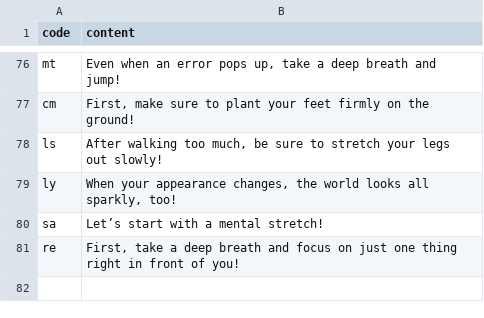
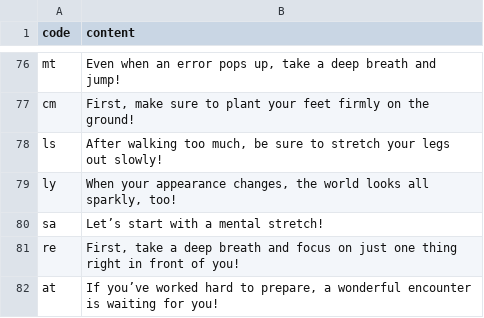
Before and after one commit to htvoffcial/htvoffcial, a CSV file: .github/content/cheerallcountry.csv, drawn as a sheet; only a part is shown, gaps mark what is left out.

```diff
--- a/.github/content/cheerallcountry.csv
+++ b/.github/content/cheerallcountry.csv
@@ -81 +81,2 @@ sa,"Let’s start with a mental stretch!"
 re,"First, take a deep breath and focus on just one thing right in front of you!"
+at,"If you’ve worked hard to prepare, a wonderful encounter is waiting for you!"
```
